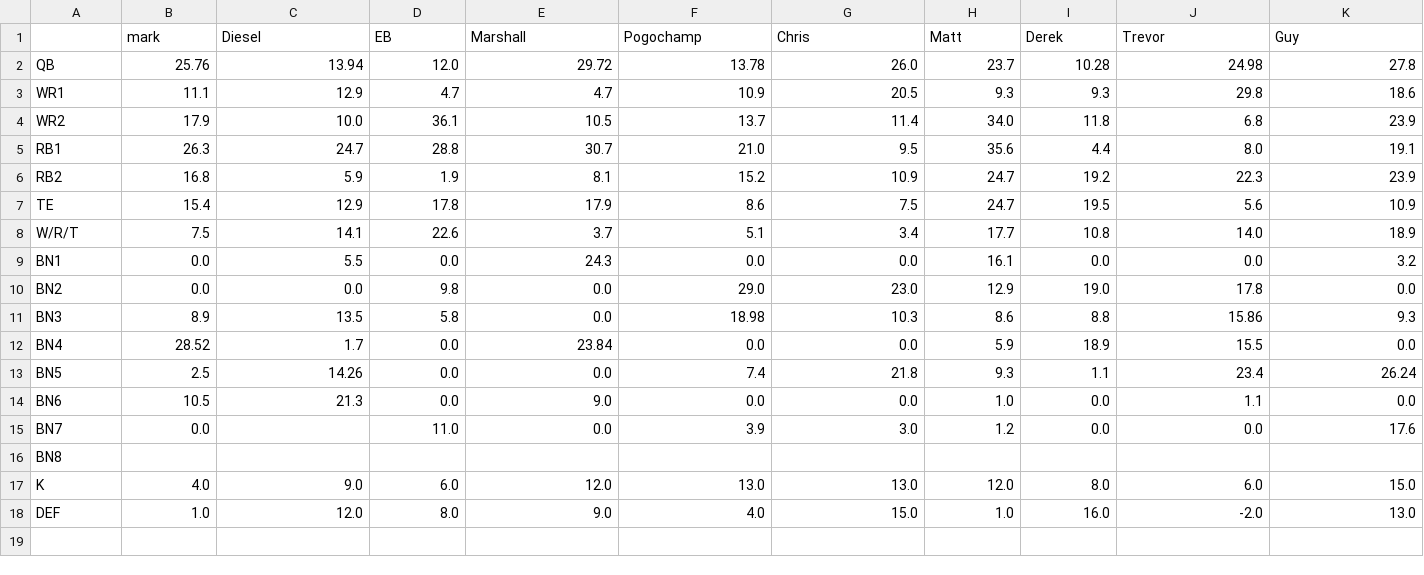
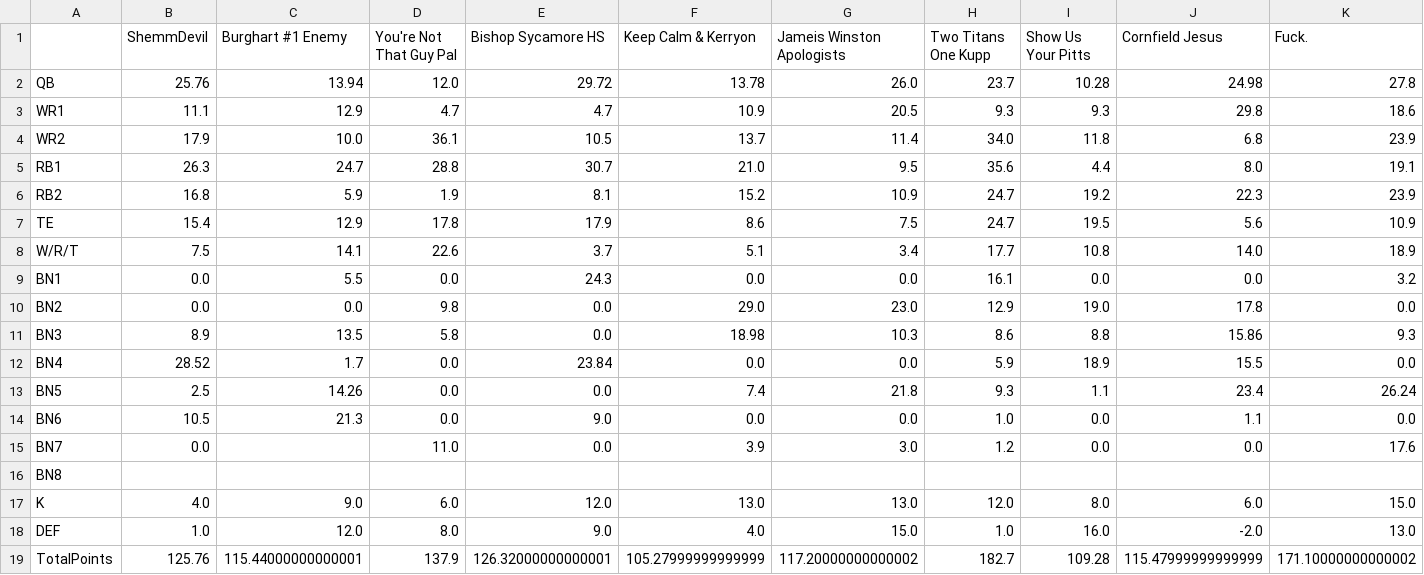
Before and after one commit to MBJR1986/yahoo_fantasy_api, a CSV file: Data Analysis/weekly_scores/wk_6_scores.csv, drawn as a sheet; removed rows and columns are numbered as before the commit, all else as after; the diff names each change by its address in the sheet, - before the commit and + after, or states it on an @@ line.

Commit message:
update with totals

```diff
--- a/Data Analysis/weekly_scores/wk_6_scores.csv
+++ b/Data Analysis/weekly_scores/wk_6_scores.csv
-row 1:  | mark | Diesel | EB | Marshall | Pogochamp | Chris | Matt | Derek | Trevor | Guy
+row 1:  | ShemmDevil | Burghart #1 Enemy | You're Not That Guy Pal | Bishop Sycamore HS | Keep Calm & Kerryon | Jameis Winston Apologists | Two Titans One Kupp | Show Us Your Pitts | Cornfield Jesus | Fuck.
+row 19: TotalPoints | 125.76 | 115.44000000000001 | 137.9 | 126.32000000000001 | 105.27999999999999 | 117.20000000000002 | 182.7 | 109.28 | 115.47999999999999 | 171.10000000000002
```
Also changed, not shown: Data Analysis/weekly_scores/wk_2_scores.csv, Data Analysis/weekly_scores/wk_3_scores.csv, 32 other files.
